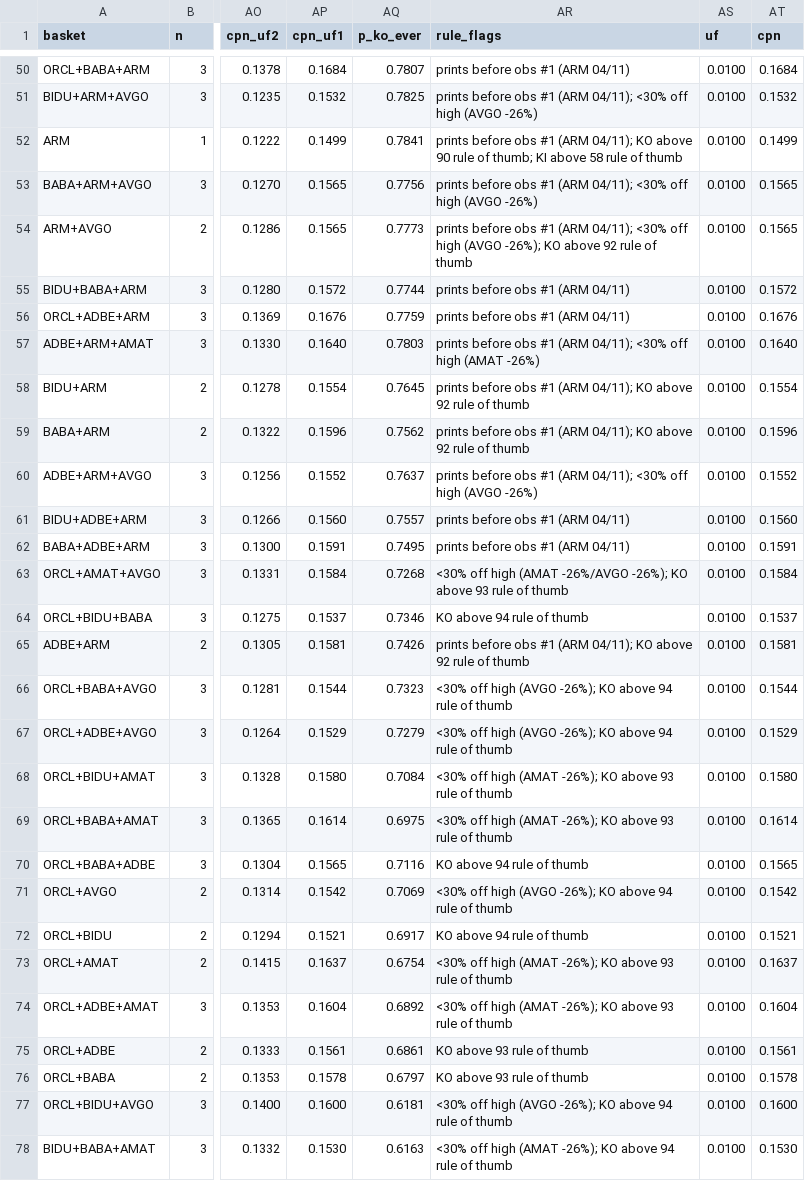
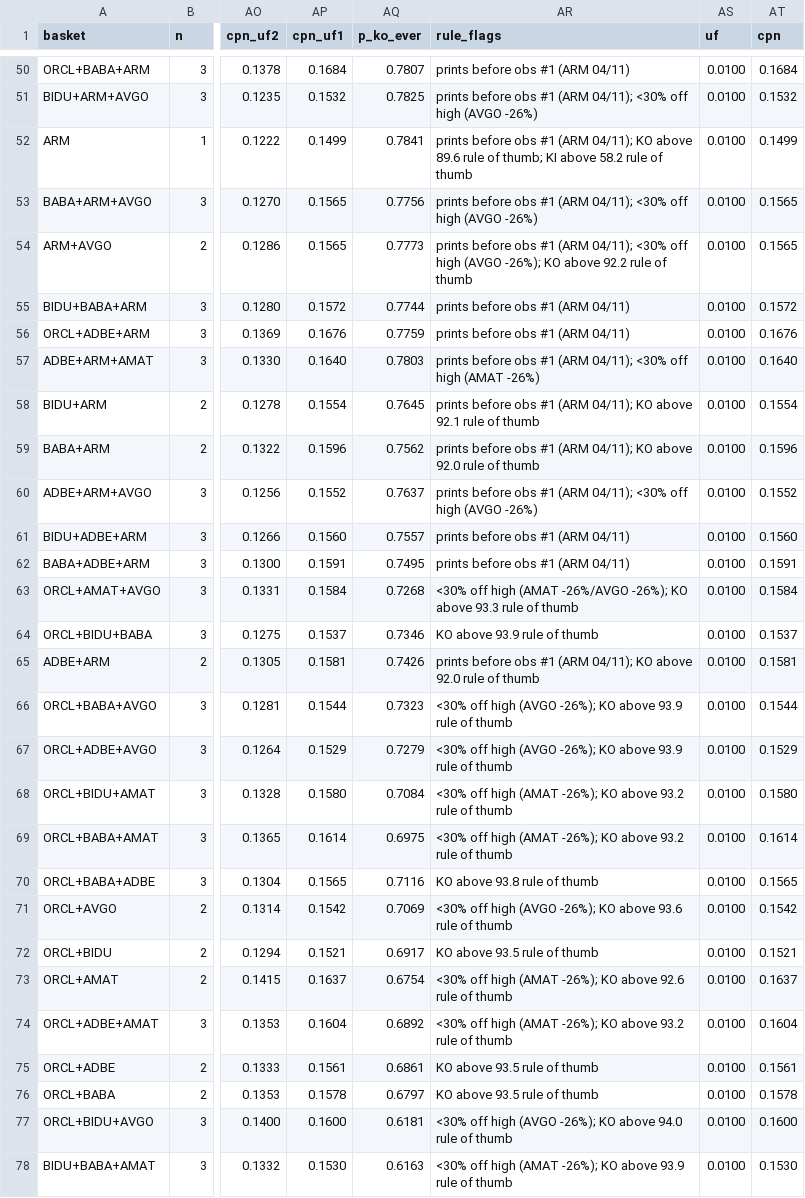
Before and after one commit to szehau95/Stock-Analysis, a CSV file: acel/output/ai_pullback_2026-10-06/finalists.csv, drawn as a sheet; only a part is shown, gaps mark what is left out; the diff covers the shown part only; the diff names each change by its address in the sheet, - before the commit and + after, or states it on an @@ line.

```diff
--- a/acel/output/ai_pullback_2026-10-06/finalists.csv
+++ b/acel/output/ai_pullback_2026-10-06/finalists.csv
-AR52 (rule_flags): …KO above 90 rule of thumb; KI above 58 rule of…
+AR52 (rule_flags): …KO above 89.6 rule of thumb; KI above 58.2 rule of…
-AR54 (rule_flags): …KO above 92 rule of…
+AR54 (rule_flags): …KO above 92.2 rule of…
-AR58 (rule_flags): …KO above 92 rule of…
+AR58 (rule_flags): …KO above 92.1 rule of…
-AR59 (rule_flags): …KO above 92 rule of…
+AR59 (rule_flags): …KO above 92.0 rule of…
-AR63 (rule_flags): …KO above 93 rule of…
+AR63 (rule_flags): …KO above 93.3 rule of…
-AR64 (rule_flags): KO above 94 rule of thumb
+AR64 (rule_flags): KO above 93.9 rule of thumb
-AR65 (rule_flags): …KO above 92 rule of…
+AR65 (rule_flags): …KO above 92.0 rule of…
-AR66:AR67 (rule_flags): …KO above 94 rule of…
+AR66:AR67 (rule_flags): …KO above 93.9 rule of…
-AR68:AR69 (rule_flags): …KO above 93 rule of…
+AR68:AR69 (rule_flags): …KO above 93.2 rule of…
-AR70 (rule_flags): KO above 94 rule of thumb
+AR70 (rule_flags): KO above 93.8 rule of thumb
-AR71 (rule_flags): …KO above 94 rule of…
+AR71 (rule_flags): …KO above 93.6 rule of…
-AR72 (rule_flags): KO above 94 rule of thumb
+AR72 (rule_flags): KO above 93.5 rule of thumb
-AR73 (rule_flags): …KO above 93 rule of…
+AR73 (rule_flags): …KO above 92.6 rule of…
-AR74 (rule_flags): …KO above 93 rule of…
+AR74 (rule_flags): …KO above 93.2 rule of…
-AR75:AR76 (rule_flags): KO above 93 rule of thumb
+AR75:AR76 (rule_flags): KO above 93.5 rule of thumb
-AR77 (rule_flags): …KO above 94 rule of…
+AR77 (rule_flags): …KO above 94.0 rule of…
-AR78 (rule_flags): …KO above 94 rule of…
+AR78 (rule_flags): …KO above 93.9 rule of…
```
Also changed, not shown: 42 edited cells elsewhere in this file, 3 other files.
